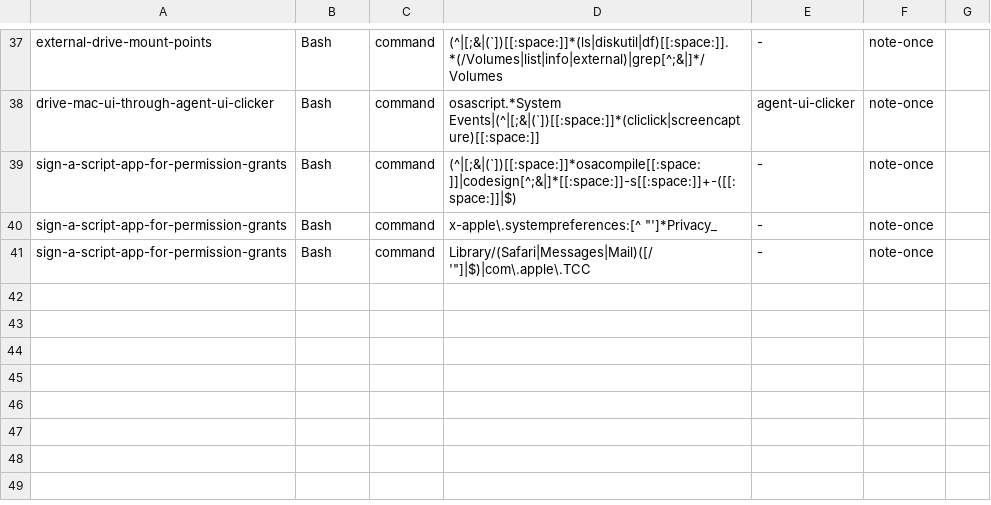
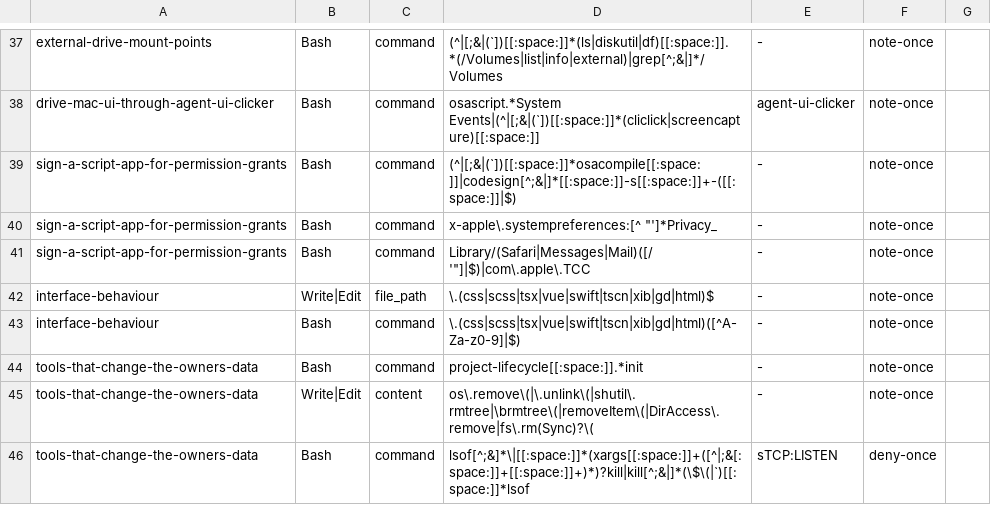
Before and after one commit to mrtysn/agents-shared, a TSV file: hooks/rule-triggers.tsv, drawn as a sheet; only a part is shown, gaps mark what is left out; the diff names each change by its address in the sheet, - before the commit and + after, or states it on an @@ line.

Commit message:
add on-demand docs for interface behaviour and tools that change the owner's data, with trigger rows and a private-content clause

```diff
--- a/hooks/rule-triggers.tsv
+++ b/hooks/rule-triggers.tsv
+row 42: interface-behaviour | Write|Edit | file_path | \.(css|scss|tsx|vue|swift|tscn|xib|gd|html)$ | - | note-once
+row 43: interface-behaviour | Bash | command | \.(css|scss|tsx|vue|swift|tscn|xib|gd|html)([^A-Za-z0-9]|$) | - | note-once
+row 44: tools-that-change-the-owners-data | Bash | command | project-lifecycle[[:space:]].*init | - | note-once
+row 45: tools-that-change-the-owners-data | Write|Edit | content | os\.remove\(|\.unlink\(|shutil\.rmtree|\brmtree\(|removeItem\(|DirAccess\.remove|fs\.rm(Sync)?\( | - | note-once
+row 46: tools-that-change-the-owners-data | Bash | command | lsof[^;&]*\|[[:space:]]*(xargs[[:space:]]+([^|;&[:space:]]+[[:space:]]+)*)?kill|kill[^;&|]*(\$\(|`)[[:space:]]*lsof | sTCP:LISTEN | deny-once
```
Also changed, not shown: 5 other files.
